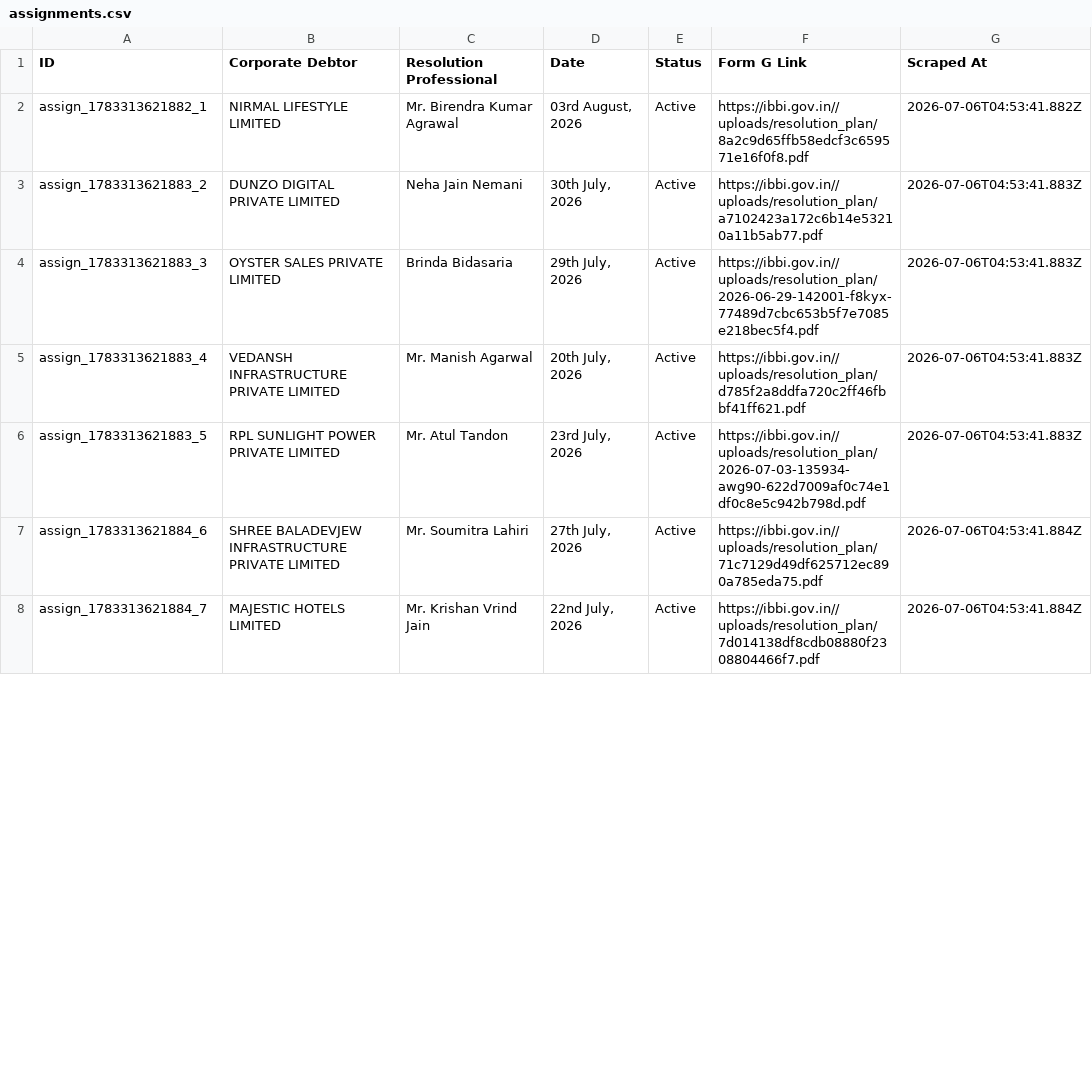
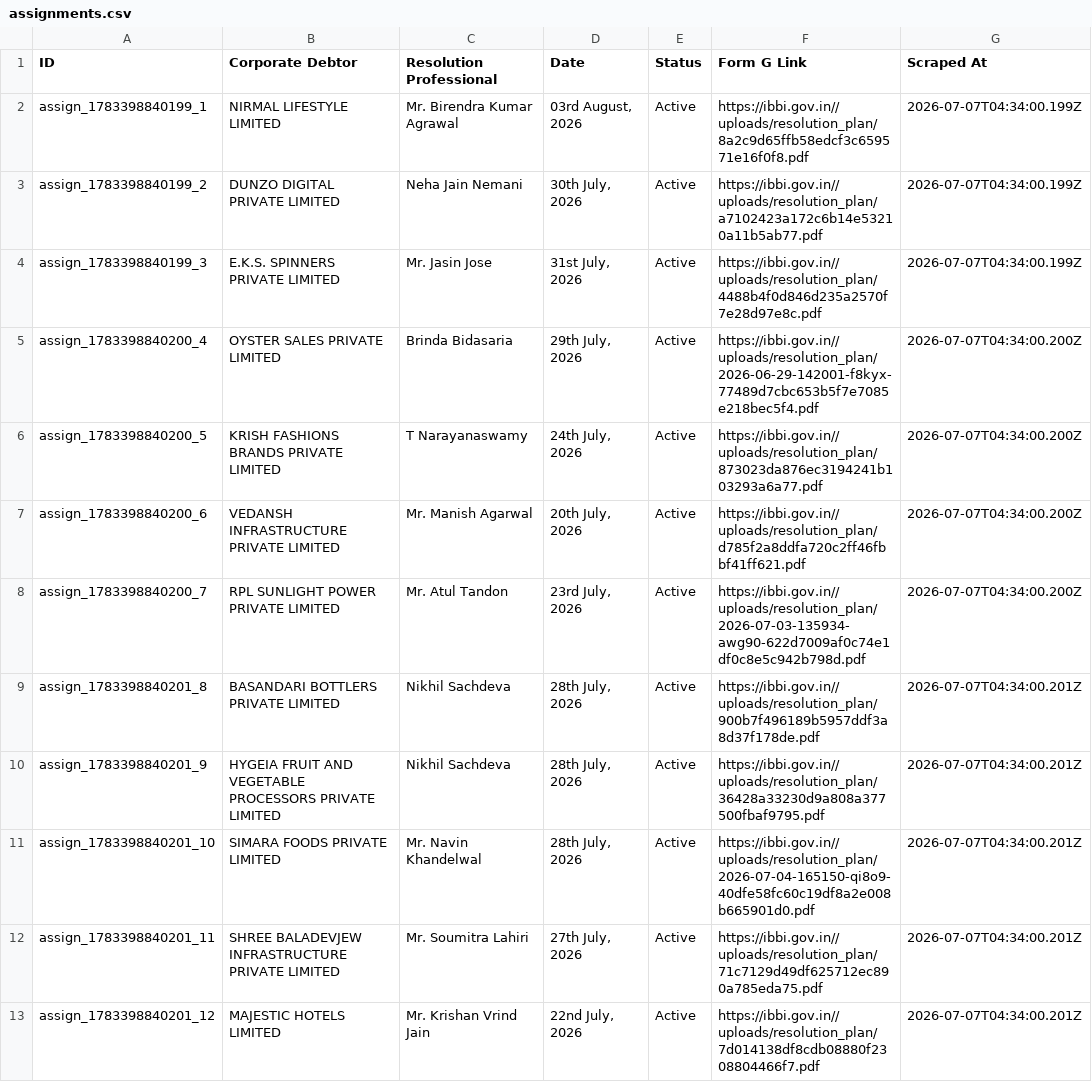
Before and after one commit to prometheus5863/form-g-aarsh, a CSV file: data/assignments.csv, drawn as a sheet; only a part is shown; the diff covers the shown part only.

```diff
--- a/data/assignments.csv
+++ b/data/assignments.csv
@@ -1,8 +1,13 @@
 ID,Corporate Debtor,Resolution Professional,Date,Status,Form G Link,Scraped At
-assign_1783313621882_1,NIRMAL LIFESTYLE LIMITED,Mr. Birendra Kumar Agrawal,"03rd August, 2026",Active,https://ibbi.gov.in//uploads/resolution_plan/8a2c9d65ffb58edcf3c659571e16f0f8.pdf,2026-07-06T04:53:41.882Z
-assign_1783313621883_2,DUNZO DIGITAL PRIVATE LIMITED,Neha Jain Nemani,"30th July, 2026",Active,https://ibbi.gov.in//uploads/resolution_plan/a7102423a172c6b14e53210a11b5ab77.pdf,2026-07-06T04:53:41.883Z
-assign_1783313621883_3,OYSTER SALES PRIVATE LIMITED,Brinda Bidasaria,"29th July, 2026",Active,https://ibbi.gov.in//uploads/resolution_plan/2026-06-29-142001-f8kyx-77489d7cbc653b5f7e7085e218bec5f4.pdf,2026-07-06T04:53:41.883Z
-assign_1783313621883_4,VEDANSH INFRASTRUCTURE PRIVATE LIMITED,Mr. Manish Agarwal,"20th July, 2026",Active,https://ibbi.gov.in//uploads/resolution_plan/d785f2a8ddfa720c2ff46fbbf41ff621.pdf,2026-07-06T04:53:41.883Z
-assign_1783313621883_5,RPL SUNLIGHT POWER PRIVATE LIMITED,Mr. Atul Tandon,"23rd July, 2026",Active,https://ibbi.gov.in//uploads/resolution_plan/2026-07-03-135934-awg90-622d7009af0c74e1df0c8e5c942b798d.pdf,2026-07-06T04:53:41.883Z
-assign_1783313621884_6,SHREE BALADEVJEW INFRASTRUCTURE PRIVATE LIMITED,Mr. Soumitra Lahiri,"27th July, 2026",Active,https://ibbi.gov.in//uploads/resolution_plan/71c7129d49df625712ec890a785eda75.pdf,2026-07-06T04:53:41.884Z
-assign_1783313621884_7,MAJESTIC HOTELS LIMITED,Mr. Krishan Vrind Jain,"22nd July, 2026",Active,https://ibbi.gov.in//uploads/resolution_plan/7d014138df8cdb08880f2308804466f7.pdf,2026-07-06T04:53:41.884Z
+assign_1783398840199_1,NIRMAL LIFESTYLE LIMITED,Mr. Birendra Kumar Agrawal,"03rd August, 2026",Active,https://ibbi.gov.in//uploads/resolution_plan/8a2c9d65ffb58edcf3c659571e16f0f8.pdf,2026-07-07T04:34:00.199Z
+assign_1783398840199_2,DUNZO DIGITAL PRIVATE LIMITED,Neha Jain Nemani,"30th July, 2026",Active,https://ibbi.gov.in//uploads/resolution_plan/a7102423a172c6b14e53210a11b5ab77.pdf,2026-07-07T04:34:00.199Z
+assign_1783398840199_3,E.K.S. SPINNERS PRIVATE LIMITED,Mr. Jasin Jose,"31st July, 2026",Active,https://ibbi.gov.in//uploads/resolution_plan/4488b4f0d846d235a2570f7e28d97e8c.pdf,2026-07-07T04:34:00.199Z
+assign_1783398840200_4,OYSTER SALES PRIVATE LIMITED,Brinda Bidasaria,"29th July, 2026",Active,https://ibbi.gov.in//uploads/resolution_plan/2026-06-29-142001-f8kyx-77489d7cbc653b5f7e7085e218bec5f4.pdf,2026-07-07T04:34:00.200Z
+assign_1783398840200_5,KRISH FASHIONS BRANDS PRIVATE LIMITED,T Narayanaswamy,"24th July, 2026",Active,https://ibbi.gov.in//uploads/resolution_plan/873023da876ec3194241b103293a6a77.pdf,2026-07-07T04:34:00.200Z
+assign_1783398840200_6,VEDANSH INFRASTRUCTURE PRIVATE LIMITED,Mr. Manish Agarwal,"20th July, 2026",Active,https://ibbi.gov.in//uploads/resolution_plan/d785f2a8ddfa720c2ff46fbbf41ff621.pdf,2026-07-07T04:34:00.200Z
+assign_1783398840200_7,RPL SUNLIGHT POWER PRIVATE LIMITED,Mr. Atul Tandon,"23rd July, 2026",Active,https://ibbi.gov.in//uploads/resolution_plan/2026-07-03-135934-awg90-622d7009af0c74e1df0c8e5c942b798d.pdf,2026-07-07T04:34:00.200Z
+assign_1783398840201_8,BASANDARI BOTTLERS PRIVATE LIMITED,Nikhil Sachdeva,"28th July, 2026",Active,https://ibbi.gov.in//uploads/resolution_plan/900b7f496189b5957ddf3a8d37f178de.pdf,2026-07-07T04:34:00.201Z
+assign_1783398840201_9,HYGEIA FRUIT AND VEGETABLE PROCESSORS PRIVATE LIMITED,Nikhil Sachdeva,"28th July, 2026",Active,https://ibbi.gov.in//uploads/resolution_plan/36428a33230d9a808a377500fbaf9795.pdf,2026-07-07T04:34:00.201Z
+assign_1783398840201_10,SIMARA FOODS PRIVATE LIMITED,Mr. Navin Khandelwal,"28th July, 2026",Active,https://ibbi.gov.in//uploads/resolution_plan/2026-07-04-165150-qi8o9-40dfe58fc60c19df8a2e008b665901d0.pdf,2026-07-07T04:34:00.201Z
+assign_1783398840201_11,SHREE BALADEVJEW INFRASTRUCTURE PRIVATE LIMITED,Mr. Soumitra Lahiri,"27th July, 2026",Active,https://ibbi.gov.in//uploads/resolution_plan/71c7129d49df625712ec890a785eda75.pdf,2026-07-07T04:34:00.201Z
+assign_1783398840201_12,MAJESTIC HOTELS LIMITED,Mr. Krishan Vrind Jain,"22nd July, 2026",Active,https://ibbi.gov.in//uploads/resolution_plan/7d014138df8cdb08880f2308804466f7.pdf,2026-07-07T04:34:00.201Z
```
Also changed, not shown: 1 added row, 6 removed rows and 14 edited cells elsewhere in this file, data/announcements.csv, data/public_announcements.csv.
